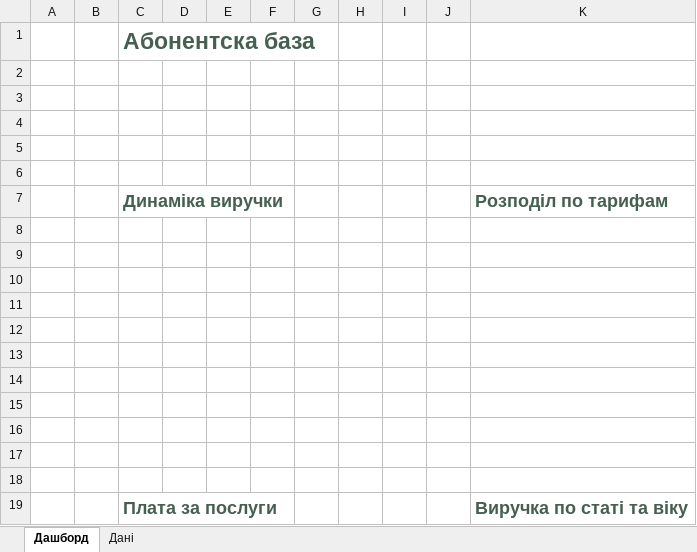
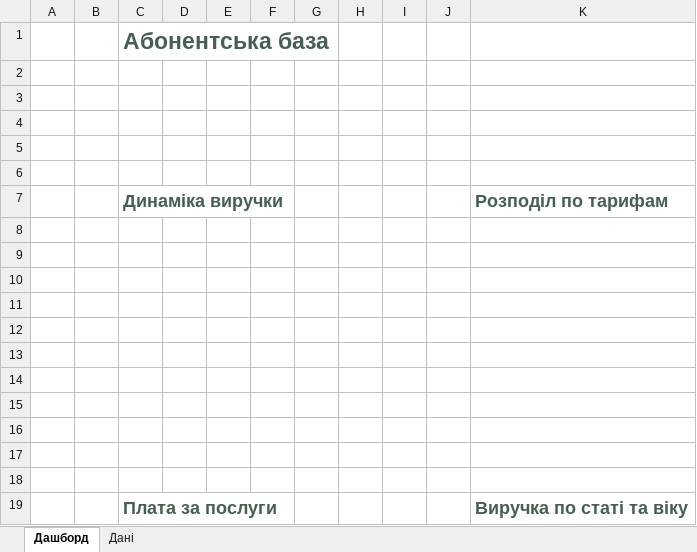
Before and after one commit to zzabaras/public_projects, an Excel workbook: Аналіз_абонентів.xlsx, sheet Дашборд, drawn as a sheet; values as stored, in another font and other column widths than the file's, no borders; charts and pictures not drawn; the diff names each change by its address in the sheet, - before the commit and + after, or states it on an @@ line.

```diff
--- a/Аналіз_абонентів.xlsx (sheet Дашборд)
+++ b/Аналіз_абонентів.xlsx (sheet Дашборд)
-C1 (Динаміка виручки): Абонентска база
+C1 (Динаміка виручки): Абонентська база
```
Also changed, not shown: charts or pictures, 1 other file.
